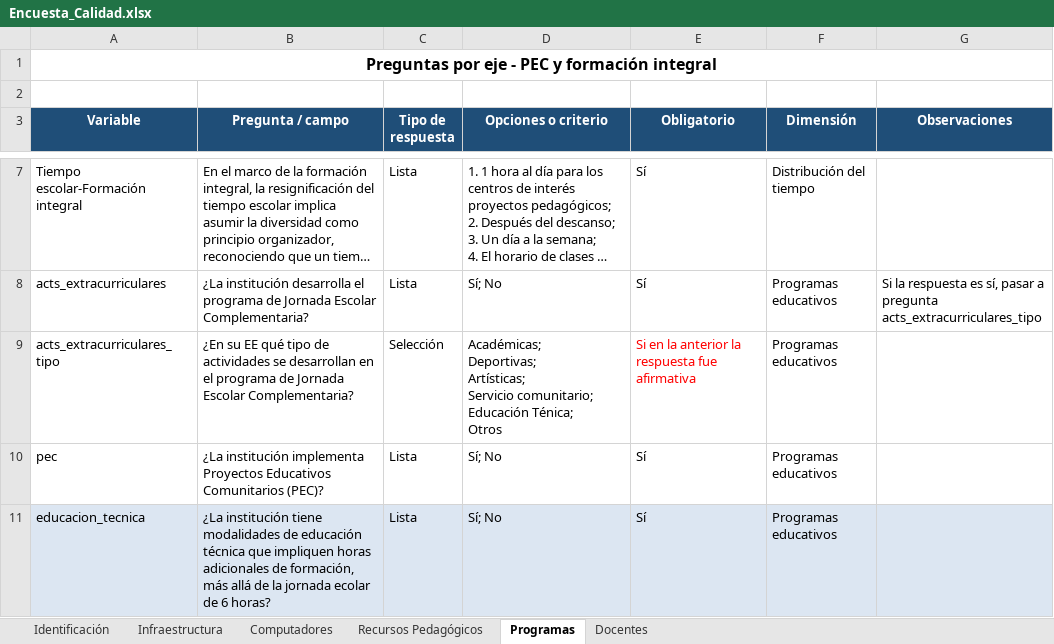
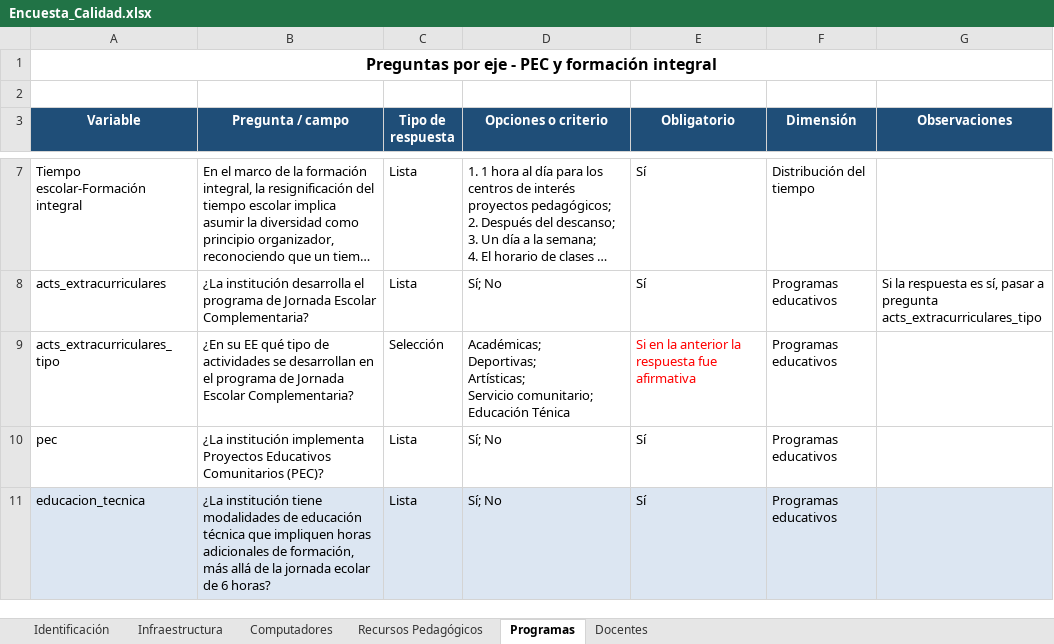
Before and after one commit to maoreyc-sketch/Encuesta_Calidad, an Excel workbook: Encuesta_Calidad.xlsx, sheet Programas, drawn as a sheet; only a part is shown, gaps mark what is left out; long unchanged cells end in …; values as stored, in another font and other column widths than the file's, no borders; table styles not drawn; ↵ is a line break in a cell; the diff names each change by its address in the sheet, - before the commit and + after, or states it on an @@ line.

Commit message:
Add files via upload

```diff
--- a/Encuesta_Calidad.xlsx (sheet Programas)
+++ b/Encuesta_Calidad.xlsx (sheet Programas)
-D9 (Opciones o criterio): …comunitario; Educación Ténica; ↵ Otros
+D9 (Opciones o criterio): …comunitario; Educación Ténica
```
